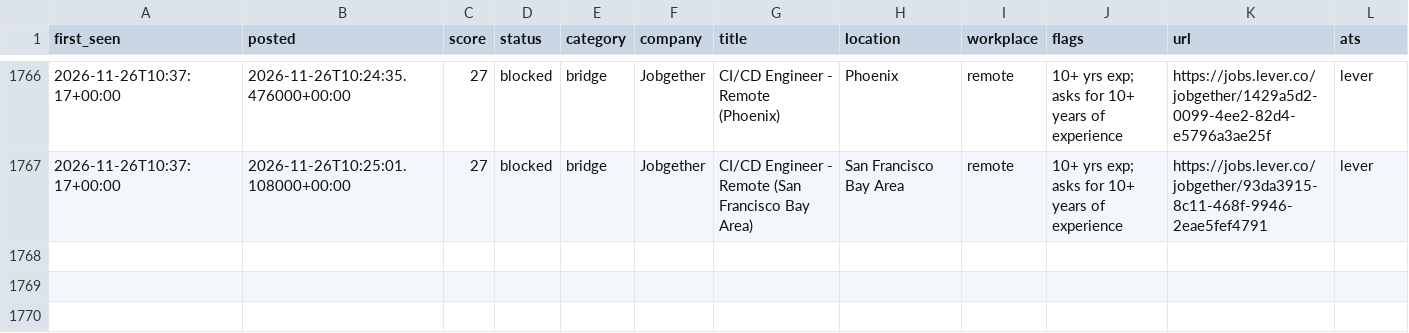
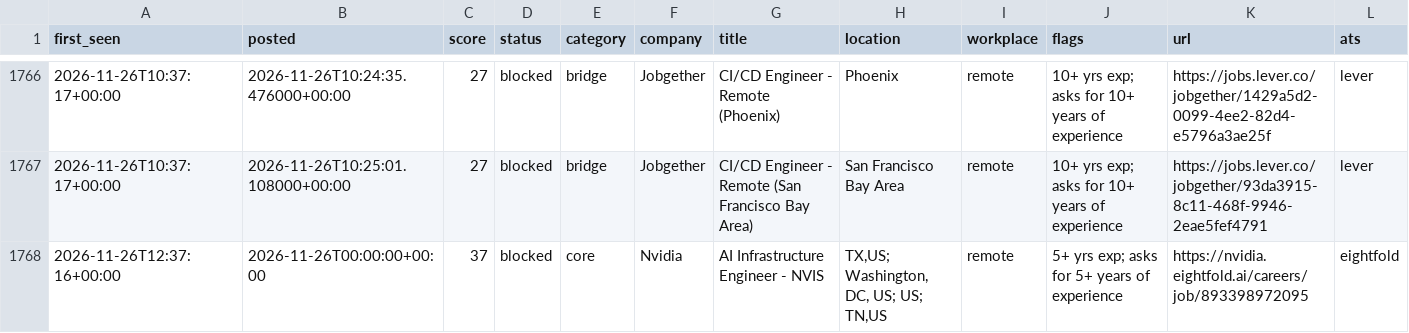
Before and after one commit to chandrakodali/job-radar, a CSV file: data/rejected.csv, drawn as a sheet; only a part is shown, gaps mark what is left out; rows hold the shown columns only; the diff names each change by its address in the sheet, - before the commit and + after, or states it on an @@ line.

```diff
--- a/data/rejected.csv
+++ b/data/rejected.csv
+row 1768: 2026-11-26T12:37:16+00:00 | 2026-11-26T00:00:00+00:00 | 37 | blocked | core | Nvidia | AI Infrastructure Engineer - NVIS | TX,US; Washington, DC, US; US; TN,US | remote | 5+ yrs exp; asks for 5+ years of experience | https://nvidia.eightfold.ai/careers/job/893398972095 | eightfold
```
Also changed, not shown: 3 other files.
